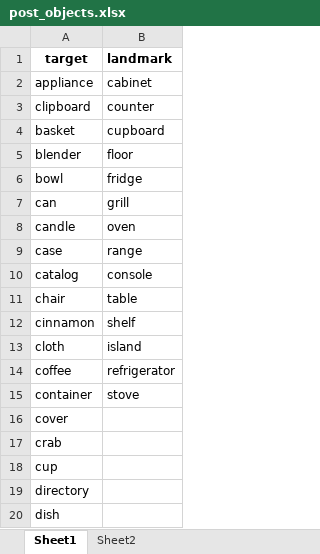
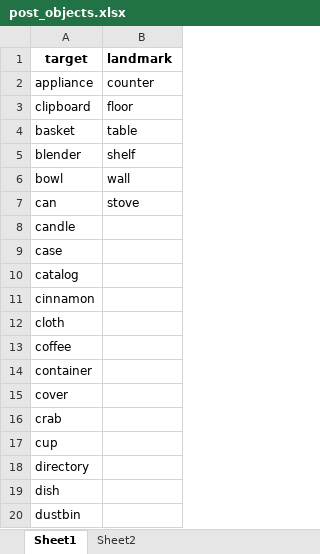
Before and after one commit to kjemery/vrrl, an Excel workbook: cooccurrence/post_objects.xlsx, sheet Sheet1, drawn as a sheet; only a part is shown; the shorter side is filled out with more unchanged rows; values as stored, in another font and other column widths than the file's, no borders; removed rows and columns are numbered as before the commit, all else as after; the diff names each change by its address in the sheet, - before the commit and + after, or states it on an @@ line.

```diff
--- a/cooccurrence/post_objects.xlsx (sheet Sheet1)
+++ b/cooccurrence/post_objects.xlsx (sheet Sheet1)
-B2 (landmark): cabinet
+B2 (landmark): counter
-B3 (landmark): counter
+B3 (landmark): floor
-B4 (landmark): cupboard
+B4 (landmark): table
-B5 (landmark): floor
+B5 (landmark): shelf
-B6 (landmark): fridge
+B6 (landmark): wall
-B7 (landmark): grill
+B7 (landmark): stove
-B8 (landmark): oven
+B8 (landmark): (empty)
-B9 (landmark): range
+B9 (landmark): (empty)
-B10 (landmark): console
+B10 (landmark): (empty)
-row 11: chair | table
-B11 (landmark): shelf
+B11 (landmark): (empty)
-B12 (landmark): island
+B12 (landmark): (empty)
-B13 (landmark): refrigerator
+B13 (landmark): (empty)
-B14 (landmark): stove
+B14 (landmark): (empty)
```
Also changed, not shown: 2 other files.
